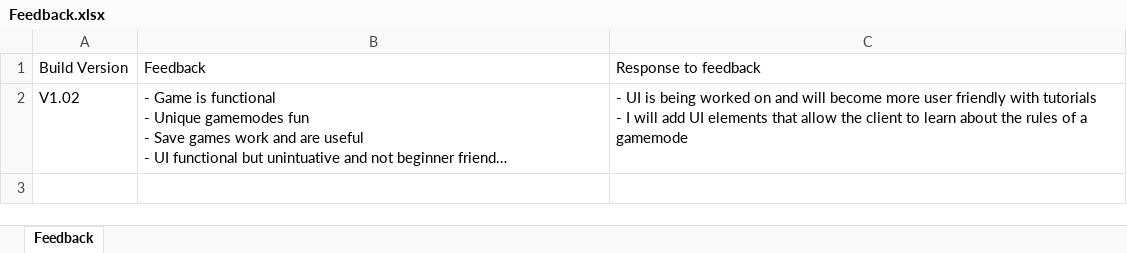
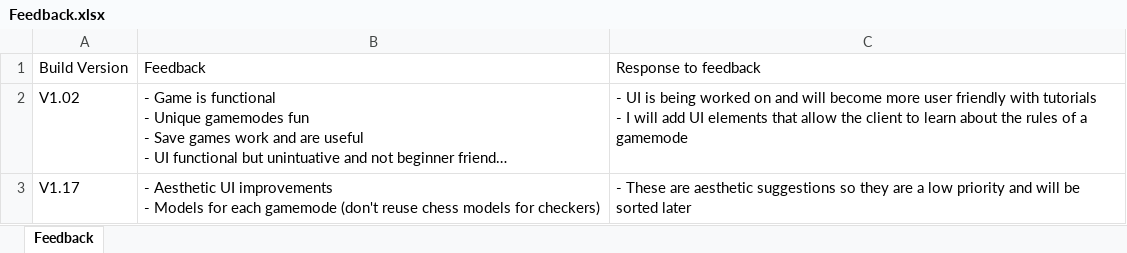
Before and after one commit to Robert-M-Lucas/NEA, an Excel workbook: Feedback.xlsx, sheet Feedback, drawn as a sheet; long unchanged cells end in …; values as stored, in another font and other column widths than the file's, no borders; ↵ is a line break in a cell; the diff names each change by its address in the sheet, - before the commit and + after, or states it on an @@ line.

```diff
--- a/Feedback.xlsx (sheet Feedback)
+++ b/Feedback.xlsx (sheet Feedback)
+row 3: V1.17 | - Aesthetic UI improvements ↵ - Models for each gamemode (don't reuse chess models for checkers) | - These are aesthetic suggestions so they are a low priority and will be sorted later
```
Also changed, not shown: 1 other file.
